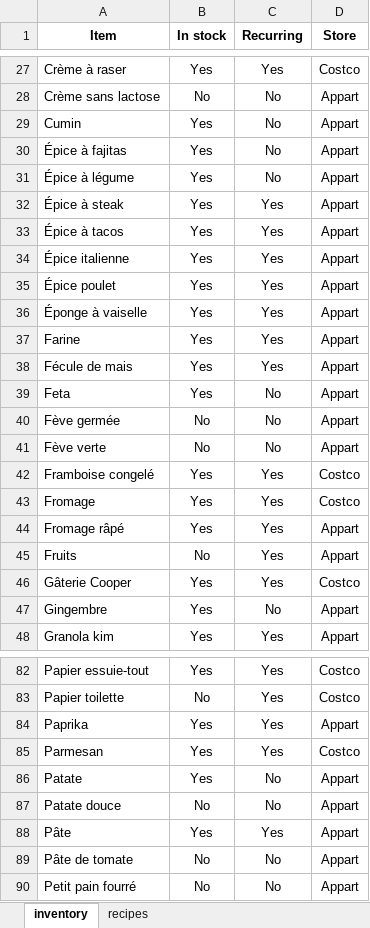
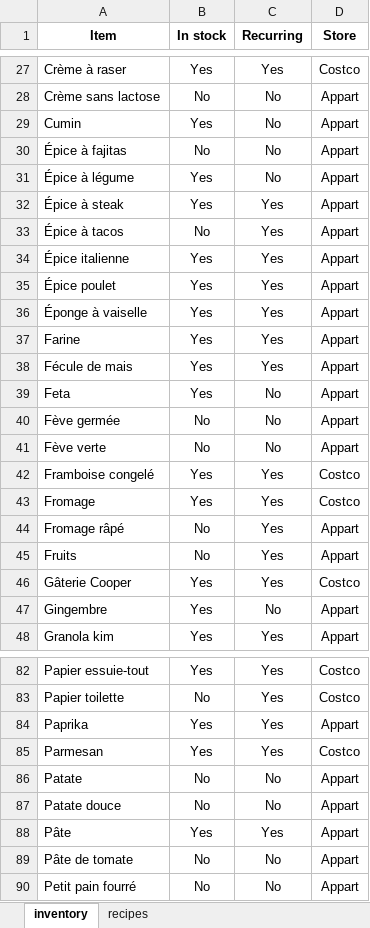
Before and after one commit to XavierPainchaud/automated_grocery_list, an Excel workbook: grocery/grocery.xlsx, sheet inventory, drawn as a sheet; only a part is shown, gaps mark what is left out; values as stored, in another font and other column widths than the file's, no borders; the diff names each change by its address in the sheet, - before the commit and + after, or states it on an @@ line.

Commit message:
Update grocery.xlsx

```diff
--- a/grocery/grocery.xlsx (sheet inventory)
+++ b/grocery/grocery.xlsx (sheet inventory)
-B30 (In stock): Yes
+B30 (In stock): No
-B33 (In stock): Yes
+B33 (In stock): No
-B44 (In stock): Yes
+B44 (In stock): No
-B86 (In stock): Yes
+B86 (In stock): No
```
